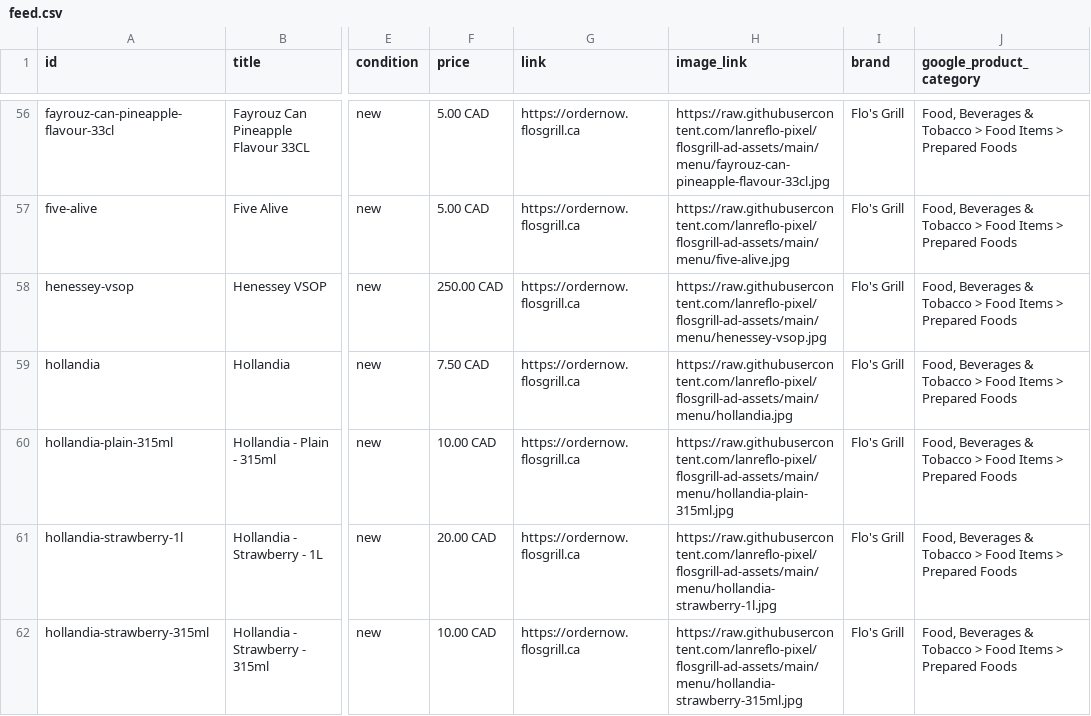
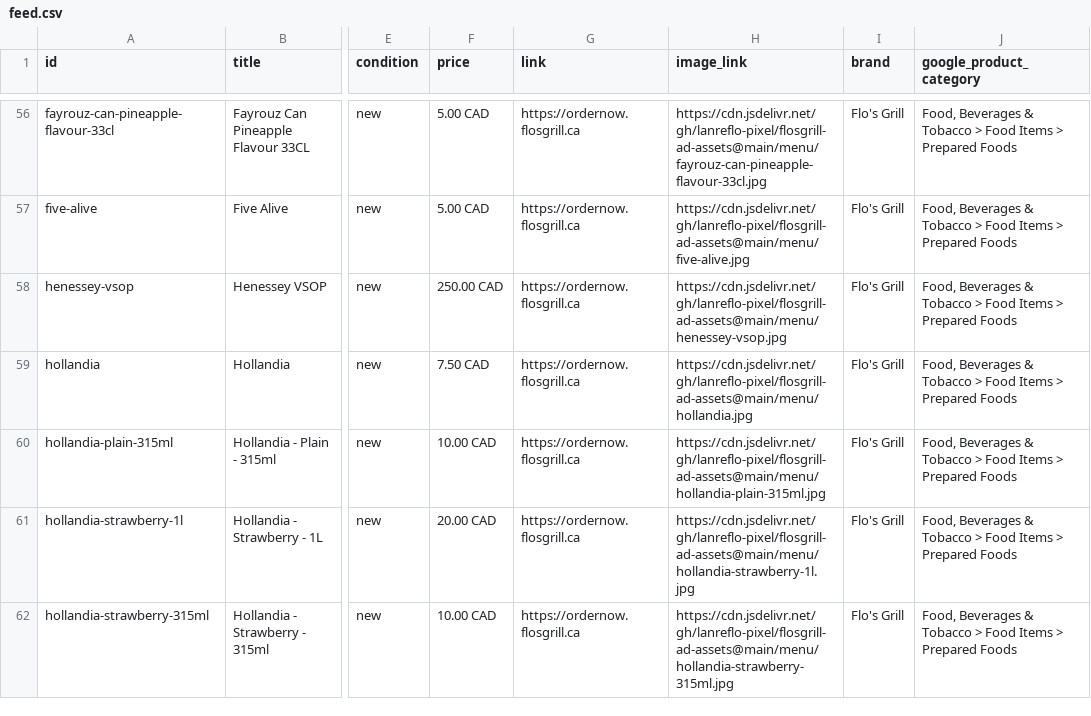
Before and after one commit to lanreflo-pixel/flosgrill-ad-assets, a CSV file: menu/feed.csv, drawn as a sheet; only a part is shown, gaps mark what is left out; the diff covers the shown part only; the diff names each change by its address in the sheet, - before the commit and + after, or states it on an @@ line.

Commit message:
Feed: serve images via jsDelivr CDN (unblock Meta ingest throttle)

```diff
--- a/menu/feed.csv
+++ b/menu/feed.csv
-H56 (image_link): https://raw.githubusercontent.com/lanreflo-pixel/flosgrill-ad-assets/main/menu/fayrouz-can-pineapple-flavour-33cl.jpg
+H56 (image_link): https://cdn.jsdelivr.net/gh/lanreflo-pixel/flosgrill-ad-assets@main/menu/fayrouz-can-pineapple-flavour-33cl.jpg
-H57 (image_link): https://raw.githubusercontent.com/lanreflo-pixel/flosgrill-ad-assets/main/menu/five-alive.jpg
+H57 (image_link): https://cdn.jsdelivr.net/gh/lanreflo-pixel/flosgrill-ad-assets@main/menu/five-alive.jpg
-H58 (image_link): https://raw.githubusercontent.com/lanreflo-pixel/flosgrill-ad-assets/main/menu/henessey-vsop.jpg
+H58 (image_link): https://cdn.jsdelivr.net/gh/lanreflo-pixel/flosgrill-ad-assets@main/menu/henessey-vsop.jpg
-H59 (image_link): https://raw.githubusercontent.com/lanreflo-pixel/flosgrill-ad-assets/main/menu/hollandia.jpg
+H59 (image_link): https://cdn.jsdelivr.net/gh/lanreflo-pixel/flosgrill-ad-assets@main/menu/hollandia.jpg
-H60 (image_link): https://raw.githubusercontent.com/lanreflo-pixel/flosgrill-ad-assets/main/menu/hollandia-plain-315ml.jpg
+H60 (image_link): https://cdn.jsdelivr.net/gh/lanreflo-pixel/flosgrill-ad-assets@main/menu/hollandia-plain-315ml.jpg
-H61 (image_link): https://raw.githubusercontent.com/lanreflo-pixel/flosgrill-ad-assets/main/menu/hollandia-strawberry-1l.jpg
+H61 (image_link): https://cdn.jsdelivr.net/gh/lanreflo-pixel/flosgrill-ad-assets@main/menu/hollandia-strawberry-1l.jpg
-H62 (image_link): https://raw.githubusercontent.com/lanreflo-pixel/flosgrill-ad-assets/main/menu/hollandia-strawberry-315ml.jpg
+H62 (image_link): https://cdn.jsdelivr.net/gh/lanreflo-pixel/flosgrill-ad-assets@main/menu/hollandia-strawberry-315ml.jpg
```
Also changed, not shown: 145 edited cells elsewhere in this file.
